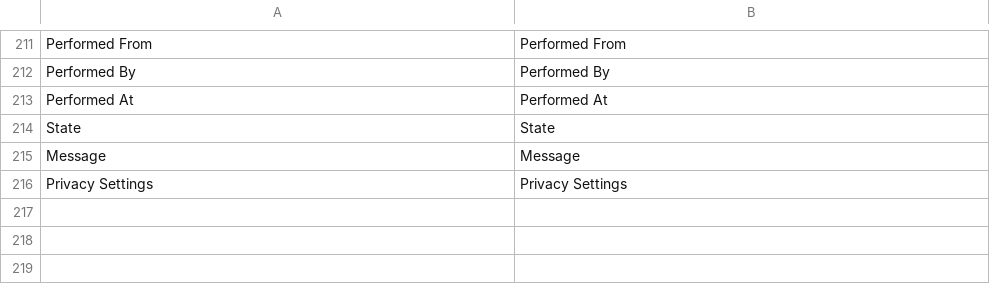
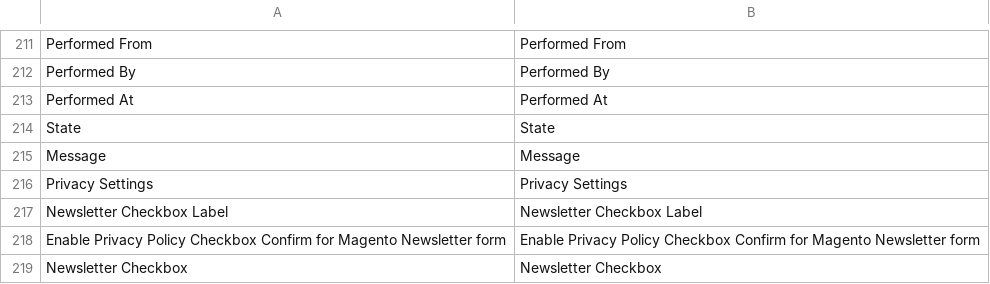
Before and after one commit to opengento/magento2-gdpr, a CSV file: i18n/en_US.csv, drawn as a sheet; only a part is shown, gaps mark what is left out; the diff names each change by its address in the sheet, - before the commit and + after, or states it on an @@ line.

```diff
--- a/i18n/en_US.csv
+++ b/i18n/en_US.csv
+row 217: Newsletter Checkbox Label | Newsletter Checkbox Label
+row 218: Enable Privacy Policy Checkbox Confirm for Magento Newsletter form | Enable Privacy Policy Checkbox Confirm for Magento Newsletter form
+row 219: Newsletter Checkbox | Newsletter Checkbox
```
Also changed, not shown: i18n/it_IT.csv.
